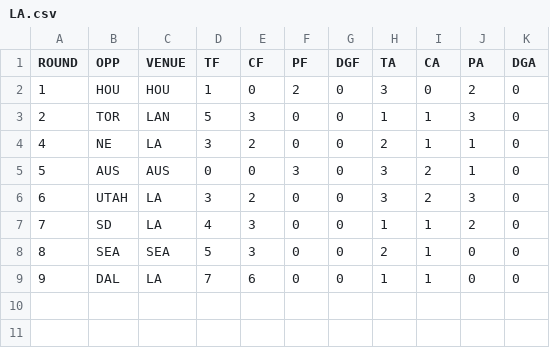
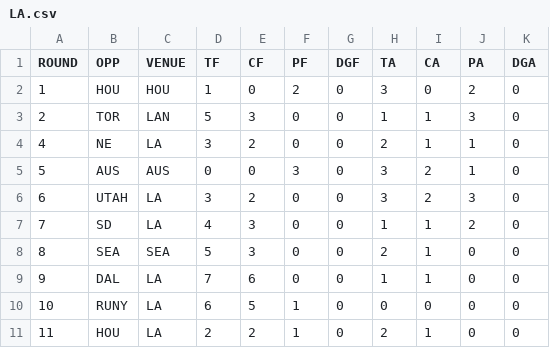
Before and after one commit to JoeJimFlood/RugbyPredictifier, a CSV file: 2022MLR/Score Tables/LA.csv, drawn as a sheet; the diff names each change by its address in the sheet, - before the commit and + after, or states it on an @@ line.

```diff
--- a/2022MLR/Score Tables/LA.csv
+++ b/2022MLR/Score Tables/LA.csv
+row 10: 10 | RUNY | LA | 6 | 5 | 1 | 0 | 0 | 0 | 0 | 0
+row 11: 11 | HOU | LA | 2 | 2 | 1 | 0 | 2 | 1 | 0 | 0
```
Also changed, not shown: 2022MLR/Score Tables/DAL.csv, 2022MLR/Score Tables/NOLA.csv, 17 other files.
